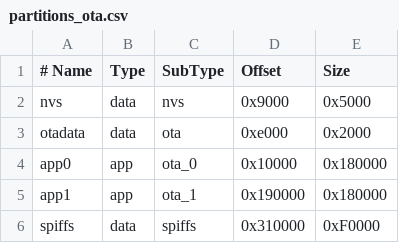
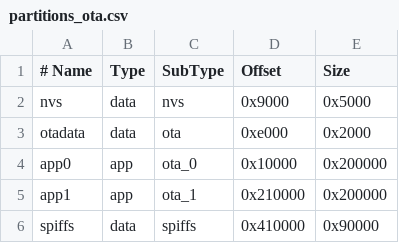
Before and after one commit to ekoeryanto/ada, a CSV file: partitions_ota.csv, drawn as a sheet.

```diff
--- a/partitions_ota.csv
+++ b/partitions_ota.csv
@@ -3,4 +3,4 @@ nvs,      data, nvs,     0x9000,  0x5000
 otadata,  data, ota,     0xe000,  0x2000
-app0,     app,  ota_0,   0x10000, 0x180000
-app1,     app,  ota_1,   0x190000,0x180000
-spiffs,   data, spiffs,  0x310000,0xF0000
+app0,     app,  ota_0,   0x10000, 0x200000
+app1,     app,  ota_1,   0x210000,0x200000
+spiffs,   data, spiffs,  0x410000,0x90000
```
Also changed, not shown: 13 other files.
